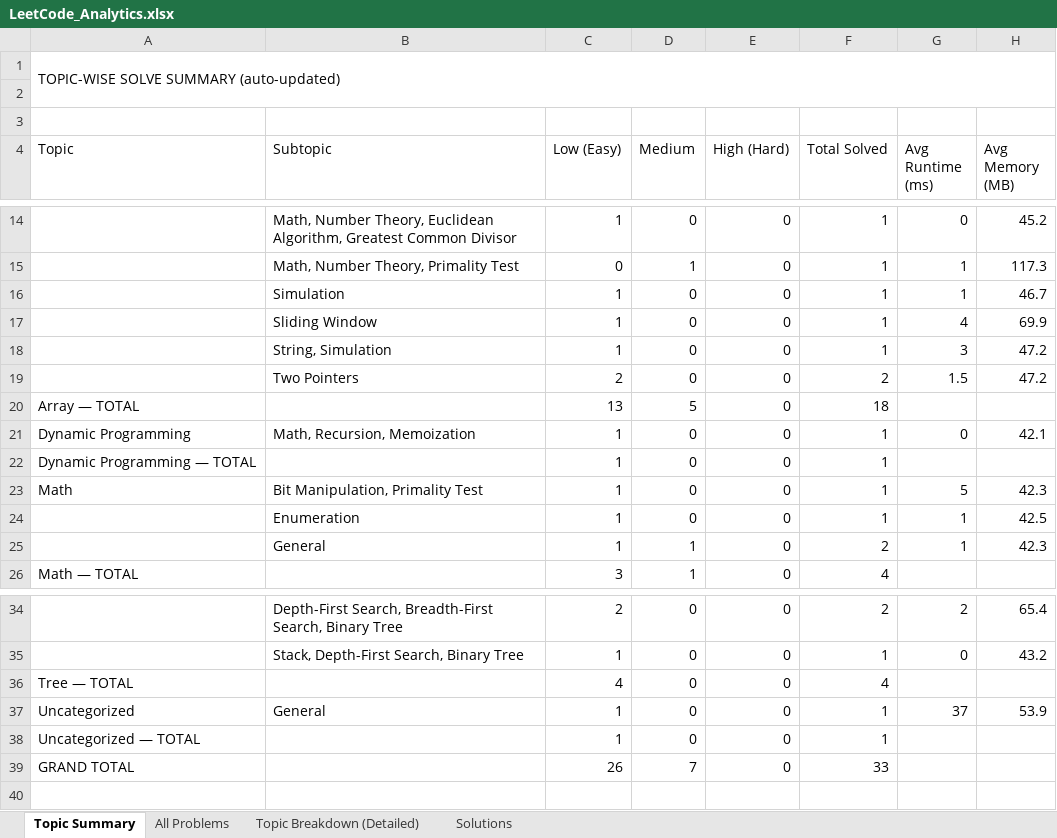
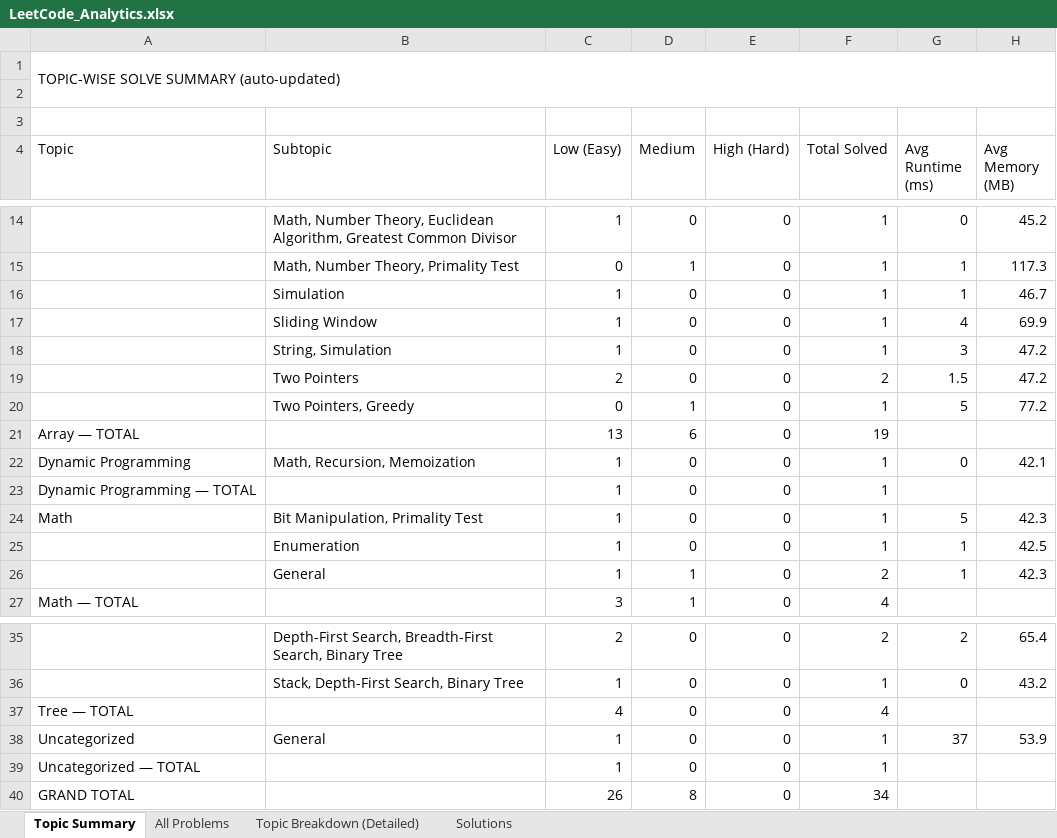
Before and after one commit to jaganathan-v/LeetCode_solutions, an Excel workbook: reports/LeetCode_Analytics.xlsx, sheet Topic Summary, drawn as a sheet; only a part is shown, gaps mark what is left out; values as stored, in another font and other column widths than the file's, no cell formats; addresses are those after the commit; the diff names each change by its address in the sheet, - before the commit and + after, or states it on an @@ line.

```diff
--- a/reports/LeetCode_Analytics.xlsx (sheet Topic Summary)
+++ b/reports/LeetCode_Analytics.xlsx (sheet Topic Summary)
+row 20:  | Two Pointers, Greedy | 0 | 1 | 0 | 1 | 5 | 77.2
-D21 (Medium): 5
+D21 (Medium): 6
-F21 (Total Solved): 18
+F21 (Total Solved): 19
-D40 (Medium): 7
+D40 (Medium): 8
-F40 (Total Solved): 33
+F40 (Total Solved): 34
```
Also changed, not shown: sheet All Problems, sheet Topic Breakdown (Detailed), sheet Solutions, cell formats, 1 other file.
